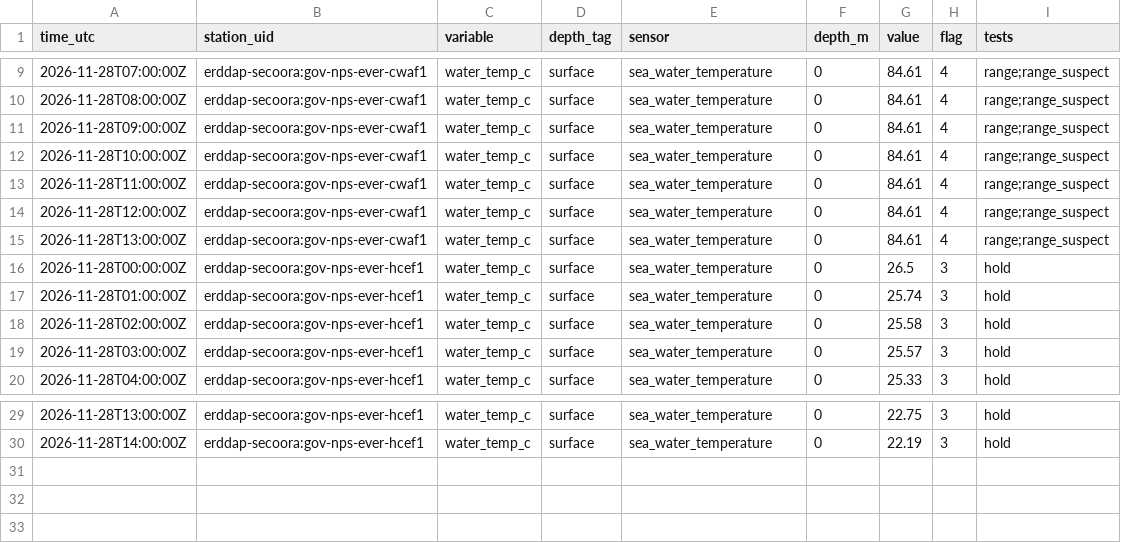
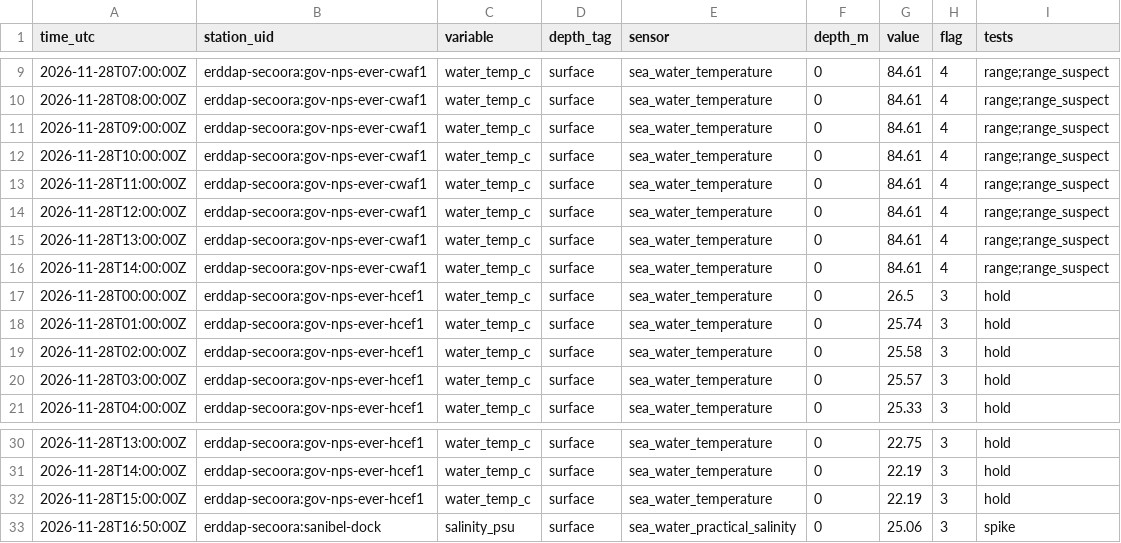
Before and after one commit to captainsforcleanwater/swfl-water-map, a CSV file: data/qc/2026/11/2026-11-28_flags.csv, drawn as a sheet; only a part is shown, gaps mark what is left out; the diff names each change by its address in the sheet, - before the commit and + after, or states it on an @@ line.

```diff
--- a/data/qc/2026/11/2026-11-28_flags.csv
+++ b/data/qc/2026/11/2026-11-28_flags.csv
+row 16: 2026-11-28T14:00:00Z | erddap-secoora:gov-nps-ever-cwaf1 | water_temp_c | surface | sea_water_temperature | 0 | 84.61 | 4 | range;range_suspect
+row 32: 2026-11-28T15:00:00Z | erddap-secoora:gov-nps-ever-hcef1 | water_temp_c | surface | sea_water_temperature | 0 | 22.19 | 3 | hold
+row 33: 2026-11-28T16:50:00Z | erddap-secoora:sanibel-dock | salinity_psu | surface | sea_water_practical_salinity | 0 | 25.06 | 3 | spike
```
Also changed, not shown: data/clean/stations.csv, data/sensors/2026/11/2026-11-28_coops.csv, 10 other files.
